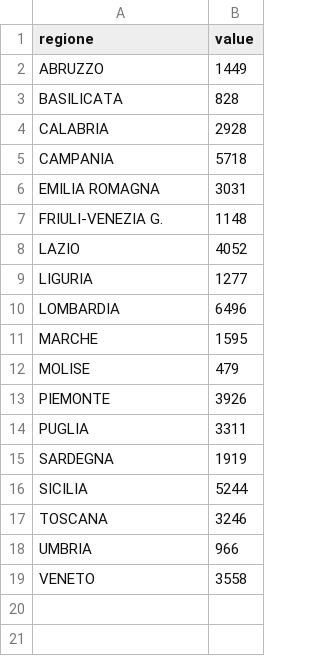
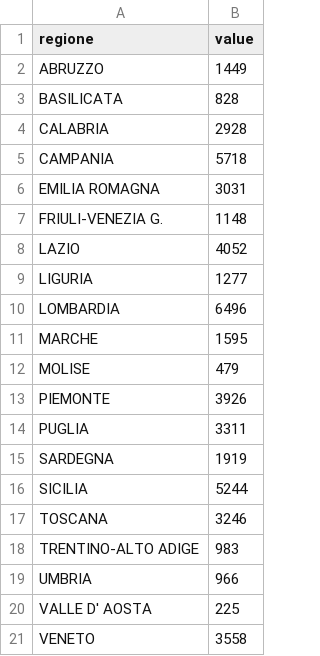
Before and after one commit to lezan/Scuole-data, a CSV file: data/dataRegione.csv, drawn as a sheet; the diff names each change by its address in the sheet, - before the commit and + after, or states it on an @@ line.

```diff
--- a/data/dataRegione.csv
+++ b/data/dataRegione.csv
+row 18: TRENTINO-ALTO ADIGE | 983
+row 20: VALLE D' AOSTA | 225
```
Also changed, not shown: data/dataComune.csv, data/dataProvincia.csv, 6 other files.
